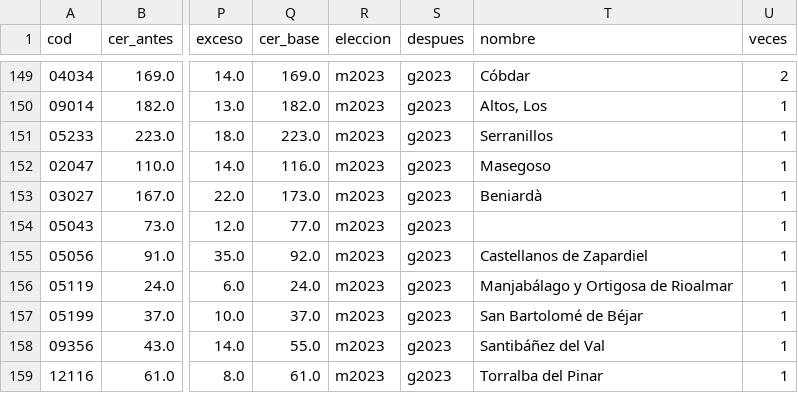
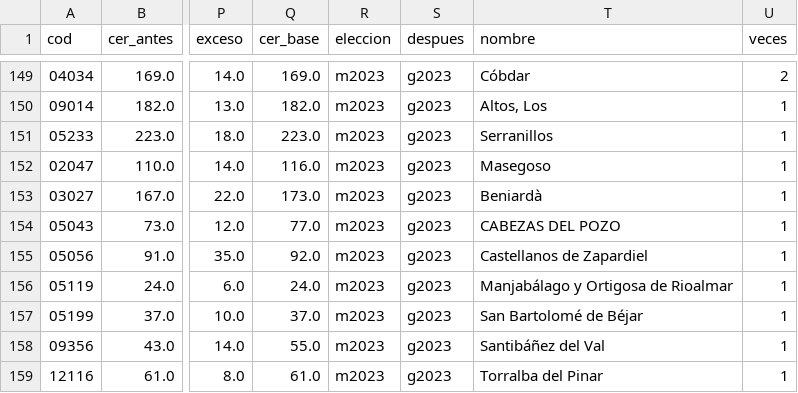
Before and after one commit to abp002/censoHinchado, a CSV file: salidas/pueblos_senalados.csv, drawn as a sheet; only a part is shown, gaps mark what is left out; the diff covers the shown part only; the diff names each change by its address in the sheet, - before the commit and + after, or states it on an @@ line.

```diff
--- a/salidas/pueblos_senalados.csv
+++ b/salidas/pueblos_senalados.csv
-T154 (nombre): (empty)
+T154 (nombre): CABEZAS DEL POZO
```
Also changed, not shown: 7 edited cells elsewhere in this file, 7 other files.
